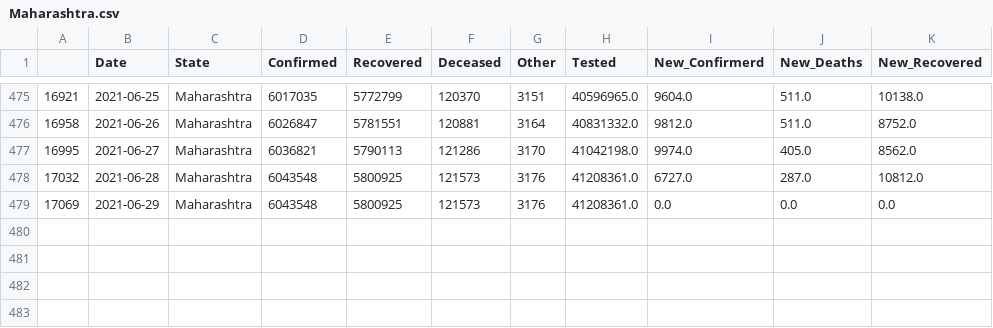
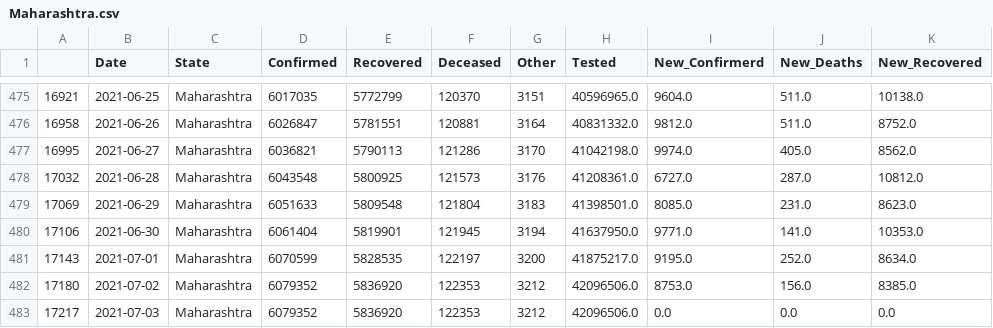
Before and after one commit to sureshkuc/Data-Science-in-Life-Science-Project, a CSV file: Indian-States-Covid19-Datasets/Maharashtra.csv, drawn as a sheet; only a part is shown, gaps mark what is left out.

Commit message:
committing files

```diff
--- a/Indian-States-Covid19-Datasets/Maharashtra.csv
+++ b/Indian-States-Covid19-Datasets/Maharashtra.csv
@@ -478,2 +478,6 @@
 17032,2021-06-28,Maharashtra,6043548,5800925,121573,3176,41208361.0,6727.0,287.0,10812.0
-17069,2021-06-29,Maharashtra,6043548,5800925,121573,3176,41208361.0,0.0,0.0,0.0
+17069,2021-06-29,Maharashtra,6051633,5809548,121804,3183,41398501.0,8085.0,231.0,8623.0
+17106,2021-06-30,Maharashtra,6061404,5819901,121945,3194,41637950.0,9771.0,141.0,10353.0
+17143,2021-07-01,Maharashtra,6070599,5828535,122197,3200,41875217.0,9195.0,252.0,8634.0
+17180,2021-07-02,Maharashtra,6079352,5836920,122353,3212,42096506.0,8753.0,156.0,8385.0
+17217,2021-07-03,Maharashtra,6079352,5836920,122353,3212,42096506.0,0.0,0.0,0.0
```
